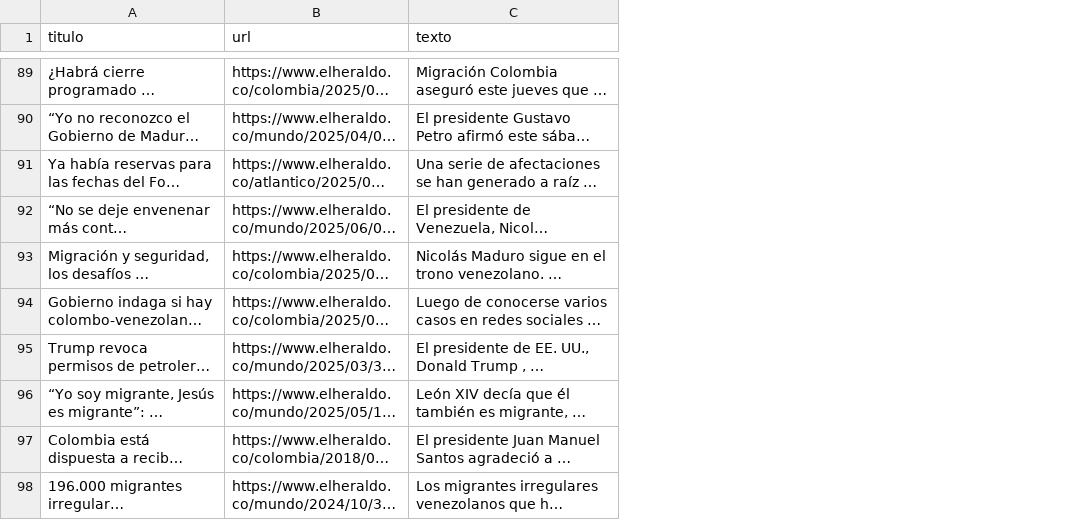
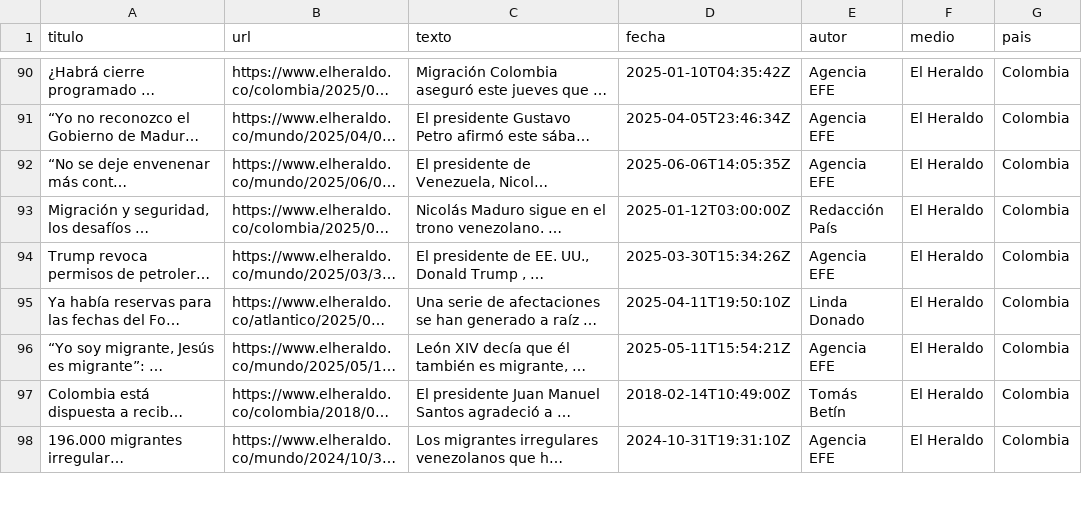
Before and after one commit to Diegopp25/corpus_y_entrenamiento_nlp_migra_venezolana, a CSV file: elheraldo_migracion_venezolana.csv, drawn as a sheet; only a part is shown, gaps mark what is left out; long unchanged cells end in …; the diff covers the shown part only; the diff names each change by its address in the sheet, - before the commit and + after, or states it on an @@ line.

Commit message:
Actualización: ahora la extracción de artículos colombianos también guarda fecha, autor, país y medio de comunicación. El cuerpo y autor de el espectador suele contener información sucia. El cuerpo almacena concatenaciones de caracteres propios de códigto html

```diff
--- a/elheraldo_migracion_venezolana.csv
+++ b/elheraldo_migracion_venezolana.csv
+column D (fecha), rows 90-94: 2025-01-10T04:35:42Z | 2025-04-05T23:46:34Z | 2025-06-06T14:05:35Z | 2025-01-12T03:00:00Z | 2025-03-30T15:34:26Z; rows 96-98: 2025-05-11T15:54:21Z | 2018-02-14T10:49:00Z | 2024-10-31T19:31:10Z
+column E (autor), rows 90-94: Agencia EFE | Agencia EFE | Agencia EFE | Redacción País | Agencia EFE; rows 96-98: Agencia EFE | Tomás Betín | Agencia EFE
+column F (medio), rows 90-94: all El Heraldo; rows 96-98: all El Heraldo
+column G (pais), rows 90-94: all Colombia; rows 96-98: all Colombia
@@ row 94 moved to row 100: Gobierno indaga si hay colombo-venezolan… @@
@@ row 91 moved to row 95: Ya había reservas para las fechas del Fo… @@
```
Also changed, not shown: 1 added row, 1 removed row, 7 moved rows and 8 edited cells elsewhere in this file, 2 other files.
